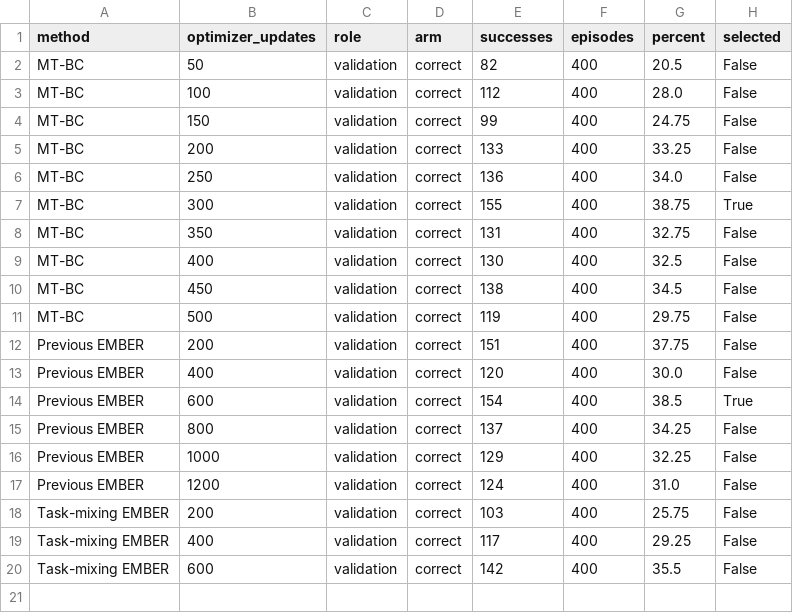
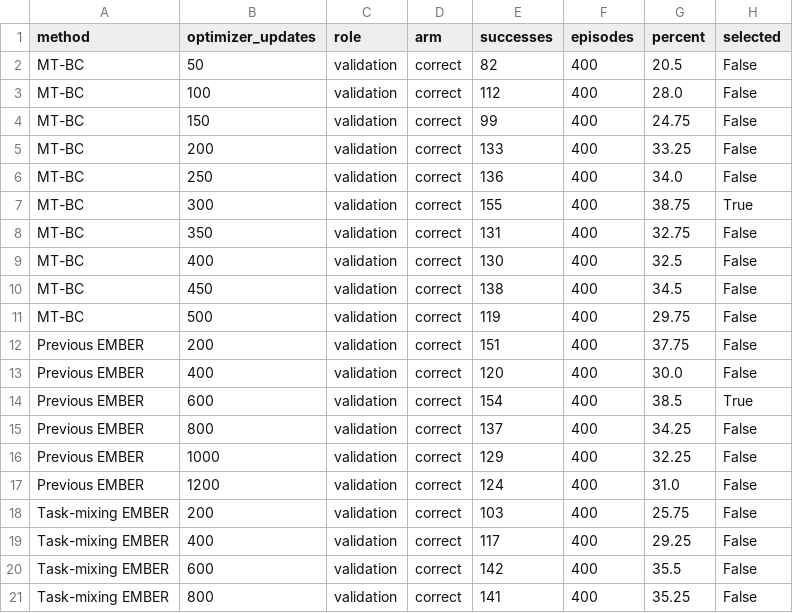
Before and after one commit to LinFyM/EMBER, a CSV file: docs/review_materials/20260923/overnight_results/metrics/validation_curve.csv, drawn as a sheet; the diff names each change by its address in the sheet, - before the commit and + after, or states it on an @@ line.

```diff
--- a/docs/review_materials/20260923/overnight_results/metrics/validation_curve.csv
+++ b/docs/review_materials/20260923/overnight_results/metrics/validation_curve.csv
+row 21: Task-mixing EMBER | 800 | validation | correct | 141 | 400 | 35.25 | False
```
Also changed, not shown: docs/review_materials/20260923/overnight_results/metrics/validation_per_task.csv, 8 other files.
